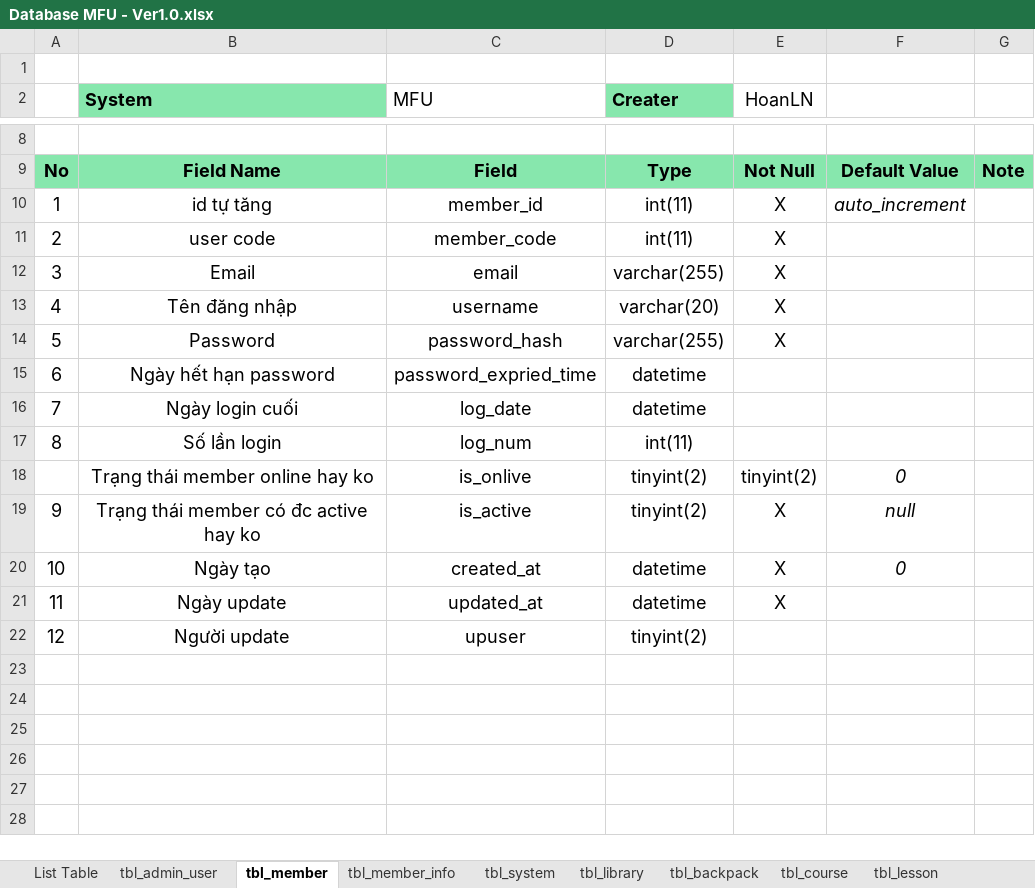
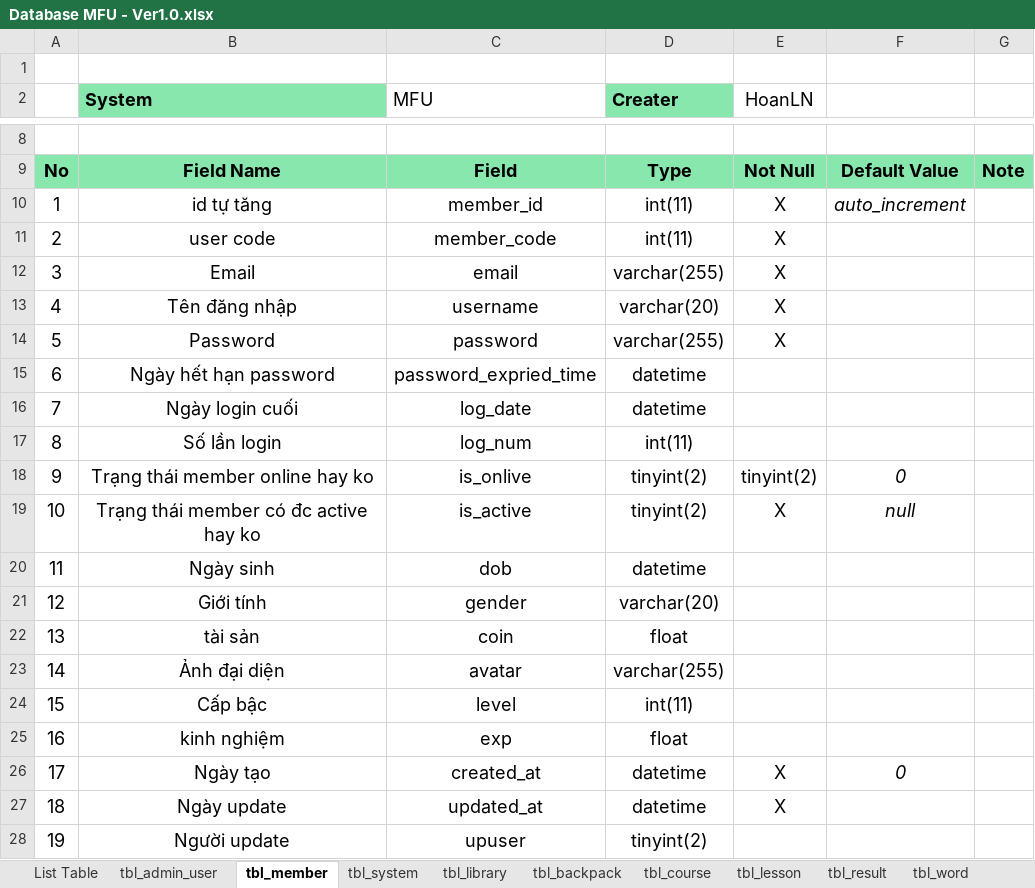
Before and after one commit to hoanngocle/admin-dashboard, an Excel workbook: document/Database MFU - Ver1.0.xlsx, sheet tbl_member, drawn as a sheet; only a part is shown, gaps mark what is left out; values as stored, in another font and other column widths than the file's, no borders; charts and pictures not drawn; the diff names each change by its address in the sheet, - before the commit and + after, or states it on an @@ line.

```diff
--- a/document/Database MFU - Ver1.0.xlsx (sheet tbl_member)
+++ b/document/Database MFU - Ver1.0.xlsx (sheet tbl_member)
@@ sheet tab hidden: tbl_member_info @@
-C14 (MFU): password_hash
+C14 (MFU): password
@@ column A renumbered from row 18 down @@
+row 20: 11 | Ngày sinh | dob | datetime
+row 21: 12 | Giới tính | gender | varchar(20)
+row 22: 13 | tài sản | coin | float
+row 23: 14 | Ảnh đại diện | avatar | varchar(255)
+row 24: 15 | Cấp bậc | level | int(11)
+row 25: 16 | kinh nghiệm | exp | float
```
Also changed, not shown: sheet List Table, sheet tbl_post, sheet tbl_library, sheet tbl_budget, sheet tbl_image, sheet tbl_saving, 14 more sheets, other sheet tabs, charts or pictures, document/SystemDesign_MyUniverse.xlsx, 2 other files.
